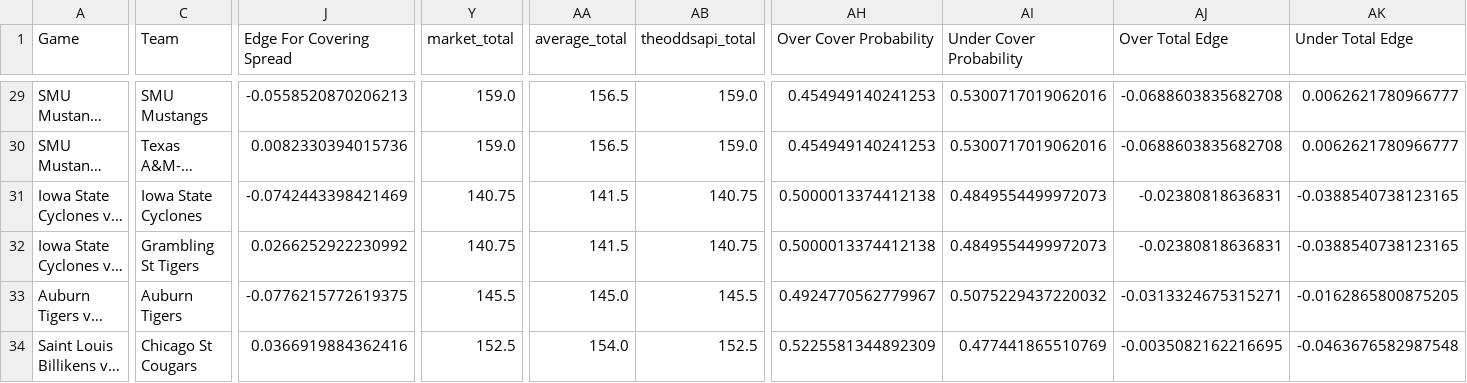
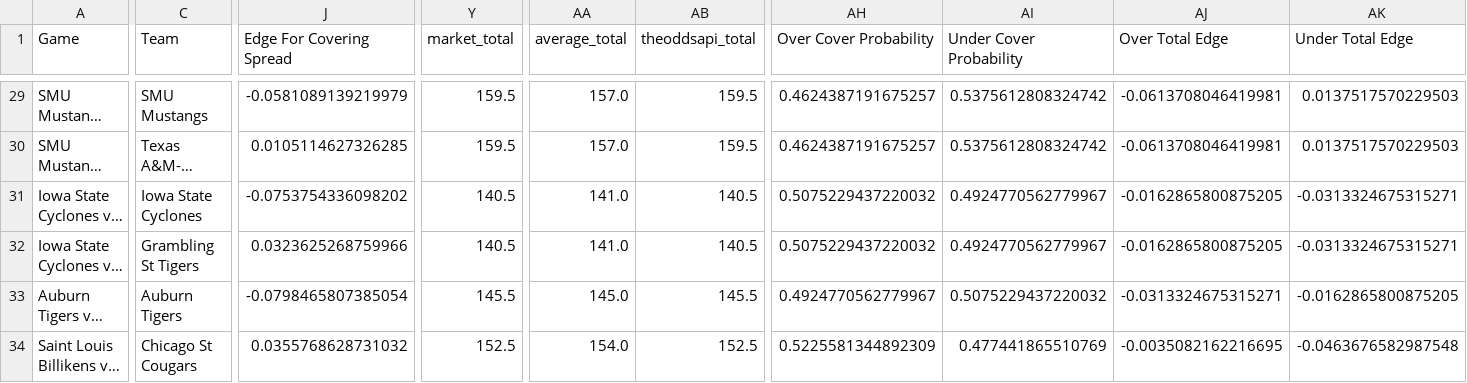
Before and after one commit to trashduty/cbb, a CSV file: CBB_Output.csv, drawn as a sheet; only a part is shown, gaps mark what is left out; long unchanged cells end in …; the diff covers the shown part only; the diff names each change by its address in the sheet, - before the commit and + after, or states it on an @@ line.

```diff
--- a/CBB_Output.csv
+++ b/CBB_Output.csv
-J29 (Edge For Covering Spread): -0.0558520870206213
+J29 (Edge For Covering Spread): -0.0581089139219979
-Y29:Y30 (market_total): 159.0
+Y29:Y30 (market_total): 159.5
-AA29:AA30 (average_total): 156.5
+AA29:AA30 (average_total): 157.0
-AB29:AB30 (theoddsapi_total): 159.0
+AB29:AB30 (theoddsapi_total): 159.5
-AH29:AH30 (Over Cover Probability): 0.454949140241253
+AH29:AH30 (Over Cover Probability): 0.4624387191675257
-AI29:AI30 (Under Cover Probability): 0.5300717019062016
+AI29:AI30 (Under Cover Probability): 0.5375612808324742
-AJ29:AJ30 (Over Total Edge): -0.0688603835682708
+AJ29:AJ30 (Over Total Edge): -0.0613708046419981
-AK29:AK30 (Under Total Edge): 0.0062621780966777
+AK29:AK30 (Under Total Edge): 0.0137517570229503
-J30 (Edge For Covering Spread): 0.0082330394015736
+J30 (Edge For Covering Spread): 0.0105114627326285
-J31 (Edge For Covering Spread): -0.0742443398421469
+J31 (Edge For Covering Spread): -0.0753754336098202
-Y31:Y32 (market_total): 140.75
+Y31:Y32 (market_total): 140.5
-AA31:AA32 (average_total): 141.5
+AA31:AA32 (average_total): 141.0
-AB31:AB32 (theoddsapi_total): 140.75
+AB31:AB32 (theoddsapi_total): 140.5
-AH31:AH32 (Over Cover Probability): 0.5000013374412138
+AH31:AH32 (Over Cover Probability): 0.5075229437220032
-AI31:AI32 (Under Cover Probability): 0.4849554499972073
+AI31:AI32 (Under Cover Probability): 0.4924770562779967
-AJ31:AJ32 (Over Total Edge): -0.02380818636831
+AJ31:AJ32 (Over Total Edge): -0.0162865800875205
-AK31:AK32 (Under Total Edge): -0.0388540738123165
+AK31:AK32 (Under Total Edge): -0.0313324675315271
-J32 (Edge For Covering Spread): 0.0266252922230992
+J32 (Edge For Covering Spread): 0.0323625268759966
-J33 (Edge For Covering Spread): -0.0776215772619375
+J33 (Edge For Covering Spread): -0.0798465807385054
-J34 (Edge For Covering Spread): 0.0366919884362416
+J34 (Edge For Covering Spread): 0.0355768628731032
```
Also changed, not shown: 73 edited cells elsewhere in this file.
